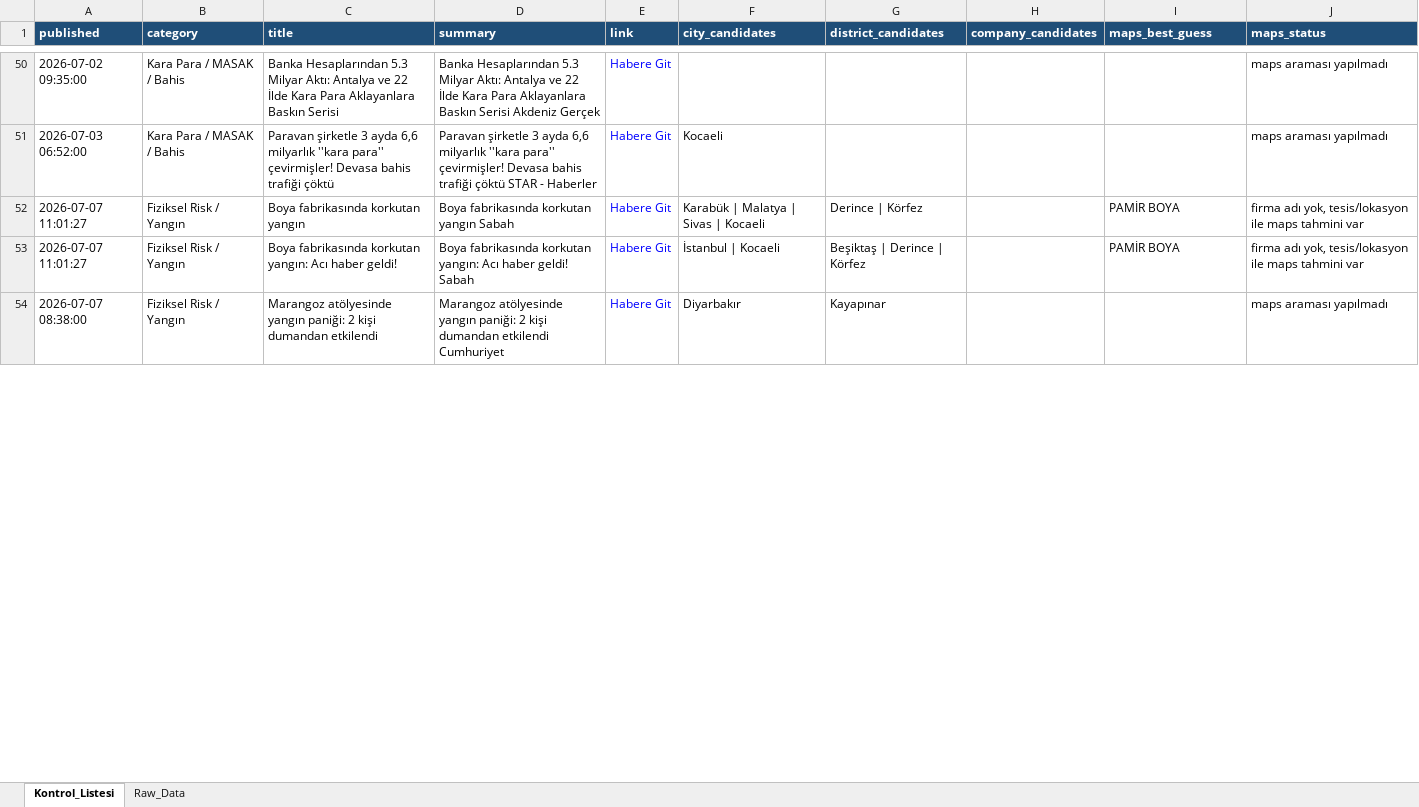
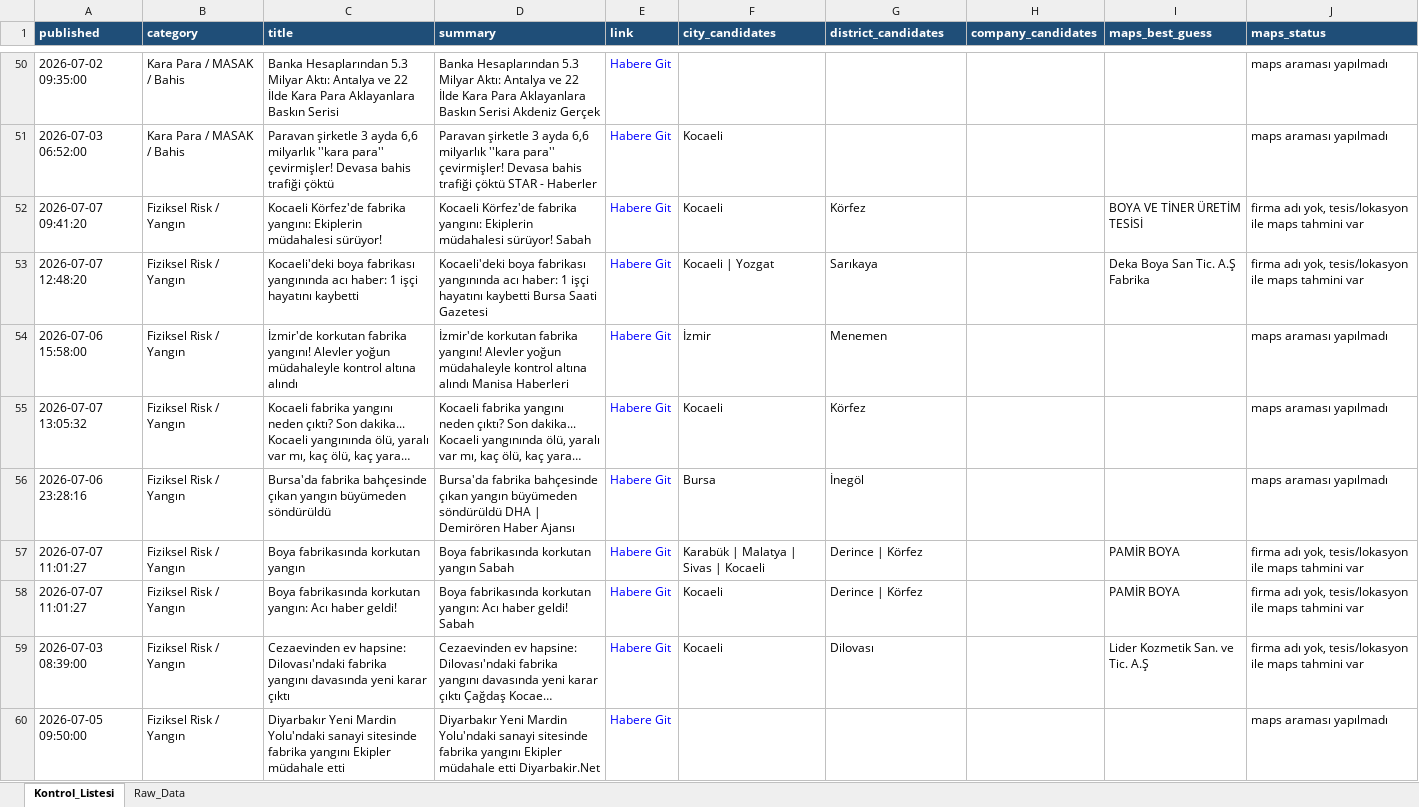
Before and after one commit to MuhammedMustafaSungur/haber-risk-monitor, an Excel workbook: data/haberler_final.xlsx, sheet Kontrol_Listesi, drawn as a sheet; only a part is shown, gaps mark what is left out; the shorter side is filled out with more unchanged rows; long unchanged cells end in …; values as stored, in another font and other column widths than the file's, no borders; addresses are those after the commit; the diff covers the shown part only; the diff names each change by its address in the sheet, - before the commit and + after, or states it on an @@ line.

```diff
--- a/data/haberler_final.xlsx (sheet Kontrol_Listesi)
+++ b/data/haberler_final.xlsx (sheet Kontrol_Listesi)
+row 52: 2026-07-07 09:41:20 | Fiziksel Risk / Yangın | Kocaeli Körfez'de fabrika yangını: Ekiplerin müdahalesi sürüyor! | Kocaeli Körfez'de fabrika yangını: Ekiplerin müdahalesi sürüyor! Sabah | Habere Git | Kocaeli | Körfez |  | BOYA VE TİNER ÜRETİM TESİSİ | firma adı yok, tesis/lokasyon ile maps tahmini var
+row 53: 2026-07-07 12:48:20 | Fiziksel Risk / Yangın | Kocaeli'deki boya fabrikası yangınında acı haber: 1 işçi hayatını kaybetti | Kocaeli'deki boya fabrikası yangınında acı haber: 1 işçi hayatını kaybetti Bursa Saati Gazetesi | Habere Git | Kocaeli | Yozgat | Sarıkaya |  | Deka Boya San Tic. A.Ş Fabrika | firma adı yok, tesis/lokasyon ile maps tahmini var
@@ row 60 moved to row 54: 2026-07-06 15:58:00 @@
@@ row 59 moved to row 55: 2026-07-07 13:05:32 @@
@@ row 58 moved to row 56: 2026-07-06 23:28:16 @@
-F58 (city_candidates): İstanbul | Kocaeli
+F58 (city_candidates): Kocaeli
-G58 (district_candidates): Beşiktaş | Derince | Körfez
+G58 (district_candidates): Derince | Körfez
@@ row 67 moved to row 59: 2026-07-03 08:39:00 @@
+row 60: 2026-07-05 09:50:00 | Fiziksel Risk / Yangın | Diyarbakır Yeni Mardin Yolu'ndaki sanayi sitesinde fabrika yangını Ekipler müdahale etti | Diyarbakır Yeni Mardin Yolu'ndaki sanayi sitesinde fabrika yangını Ekipler müdahale etti Diyarbakir.Net | Habere Git |  |  |  |  | maps araması yapılmadı
```
Also changed, not shown: 9 added rows, 15 removed rows, 10 moved rows and 42 edited cells elsewhere in this sheet, sheet Raw_Data, 1 other file.
